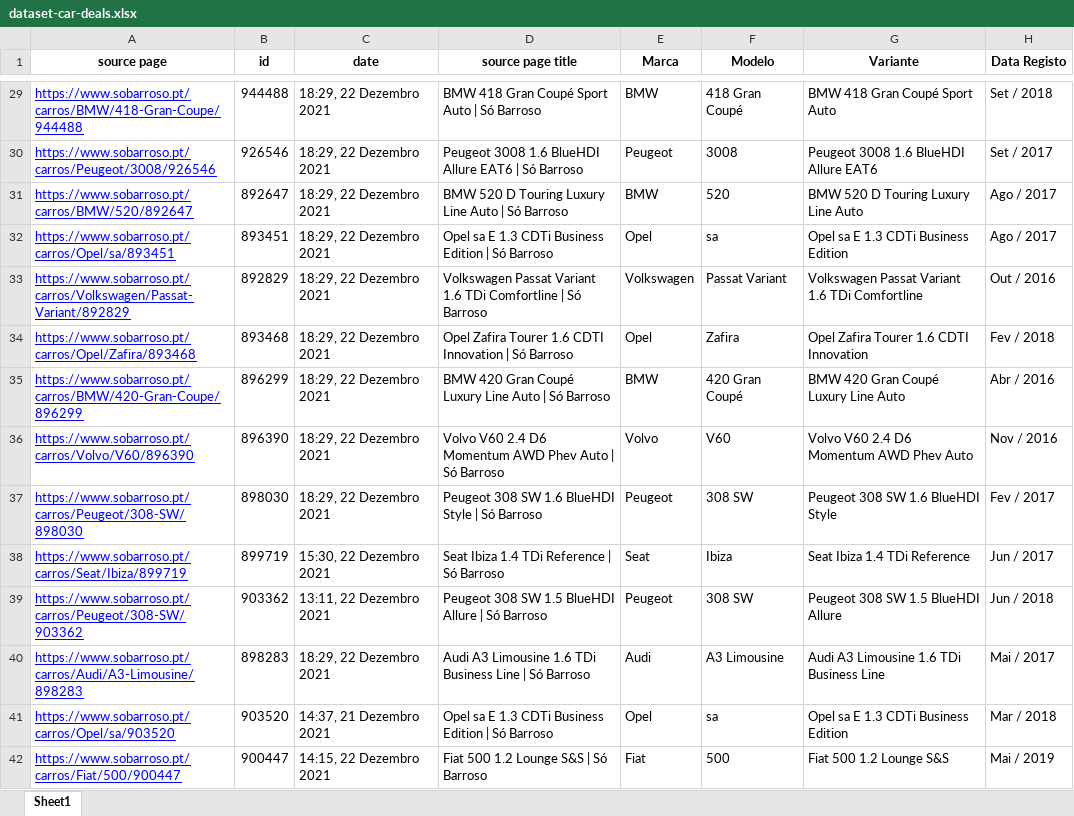
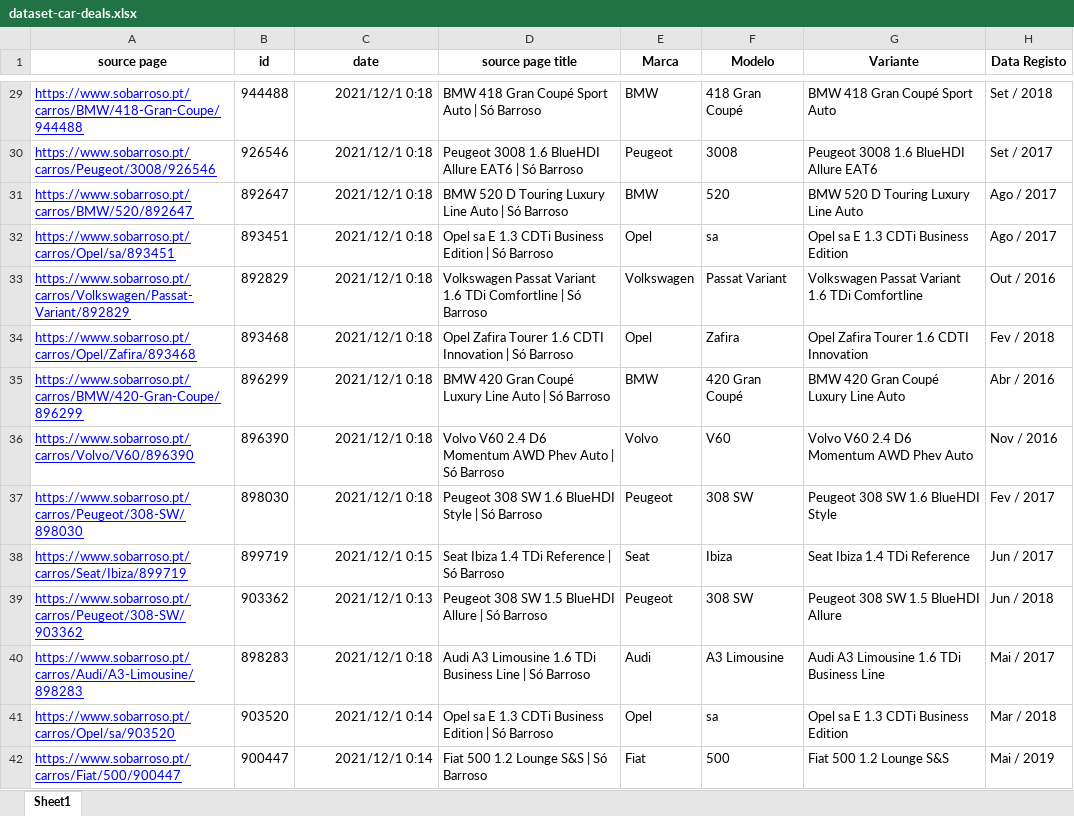
Before and after one commit to DanielCastro1021/car-deals-etl, an Excel workbook: datasets/excel-datasets/dataset-car-deals.xlsx, sheet Sheet1, drawn as a sheet; only a part is shown, gaps mark what is left out; values as stored, in another font and other column widths than the file's, no borders; the diff covers the shown part only; the diff names each change by its address in the sheet, - before the commit and + after, or states it on an @@ line.

```diff
--- a/datasets/excel-datasets/dataset-car-deals.xlsx (sheet Sheet1)
+++ b/datasets/excel-datasets/dataset-car-deals.xlsx (sheet Sheet1)
-C29:C37 (date): 18:29, 22 Dezembro 2021
+C29:C37 (date): 2021/12/1 0:18
-C38 (date): 15:30, 22 Dezembro 2021
+C38 (date): 2021/12/1 0:15
-C39 (date): 13:11, 22 Dezembro 2021
+C39 (date): 2021/12/1 0:13
-C40 (date): 18:29, 22 Dezembro 2021
+C40 (date): 2021/12/1 0:18
-C41 (date): 14:37, 21 Dezembro 2021
+C41 (date): 2021/12/1 0:14
-C42 (date): 14:15, 22 Dezembro 2021
+C42 (date): 2021/12/1 0:14
```
Also changed, not shown: 67 edited cells elsewhere in this sheet, 1 other file.
